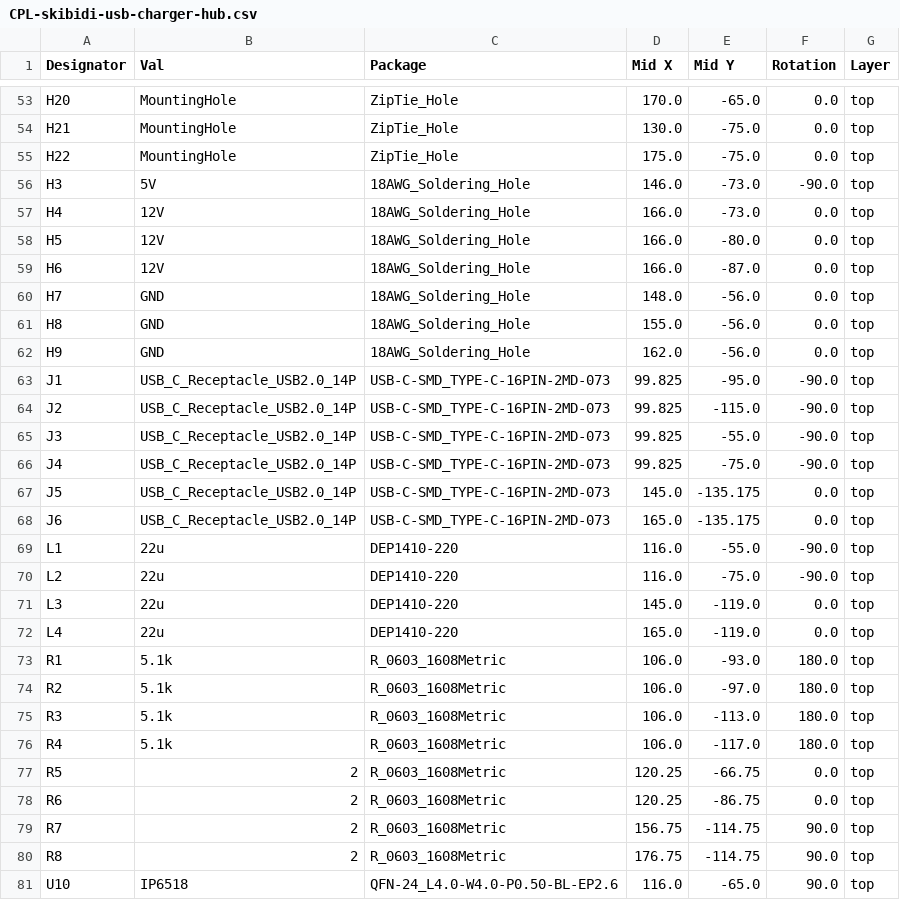
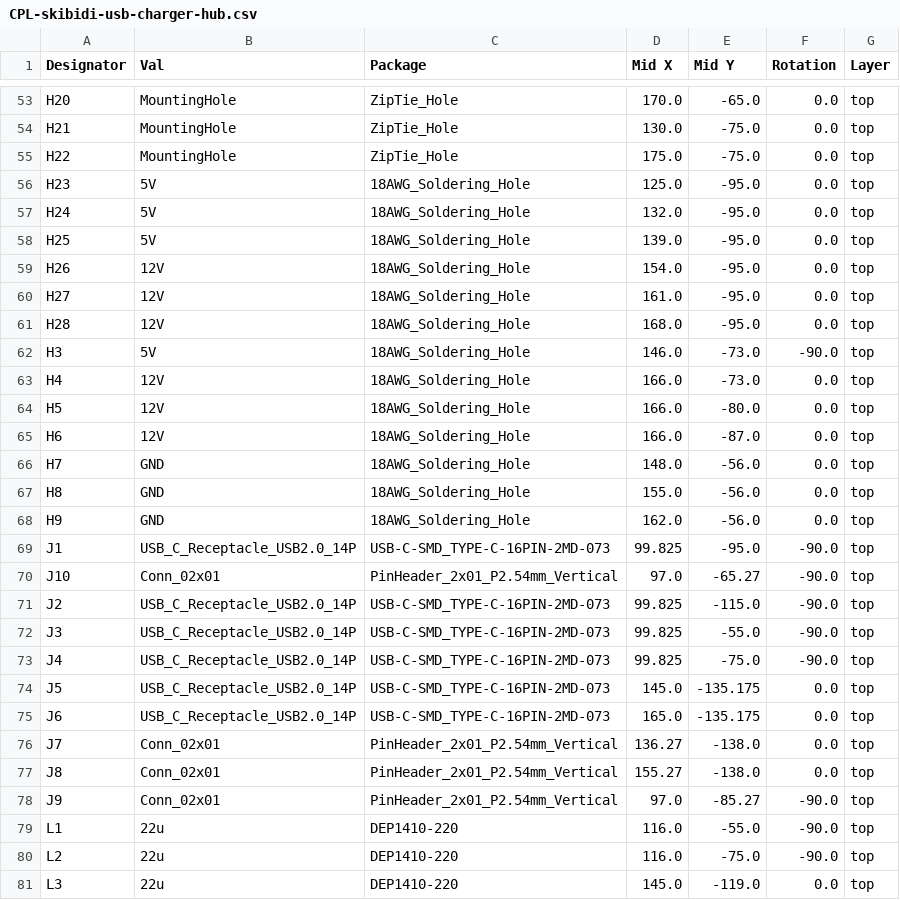
Before and after one commit to tobycm/skibidi-usb-charger-hub, a CSV file: pcb/jlcpcb/production_files/CPL-skibidi-usb-charger-hub.csv, drawn as a sheet; only a part is shown, gaps mark what is left out; the shorter side is filled out with more unchanged rows.

```diff
--- a/pcb/jlcpcb/production_files/CPL-skibidi-usb-charger-hub.csv
+++ b/pcb/jlcpcb/production_files/CPL-skibidi-usb-charger-hub.csv
@@ -55,2 +55,8 @@ H21,MountingHole,ZipTie_Hole,130.0,-75.0,0.0,top
 H22,MountingHole,ZipTie_Hole,175.0,-75.0,0.0,top
+H23,5V,18AWG_Soldering_Hole,125.0,-95.0,0.0,top
+H24,5V,18AWG_Soldering_Hole,132.0,-95.0,0.0,top
+H25,5V,18AWG_Soldering_Hole,139.0,-95.0,0.0,top
+H26,12V,18AWG_Soldering_Hole,154.0,-95.0,0.0,top
+H27,12V,18AWG_Soldering_Hole,161.0,-95.0,0.0,top
+H28,12V,18AWG_Soldering_Hole,168.0,-95.0,0.0,top
 H3,5V,18AWG_Soldering_Hole,146.0,-73.0,-90.0,top
@@ -63,2 +69,3 @@ H9,GND,18AWG_Soldering_Hole,162.0,-56.0,0.0,top
 J1,USB_C_Receptacle_USB2.0_14P,USB-C-SMD_TYPE-C-16PIN-2MD-073,99.825,-95.0,-90.0,top
+J10,Conn_02x01,PinHeader_2x01_P2.54mm_Vertical,97.0,-65.27,-90.0,top
 J2,USB_C_Receptacle_USB2.0_14P,USB-C-SMD_TYPE-C-16PIN-2MD-073,99.825,-115.0,-90.0,top
@@ -68,2 +75,5 @@ J5,USB_C_Receptacle_USB2.0_14P,USB-C-SMD_TYPE-C-16PIN-2MD-073,145.0,-135.175,0.0
 J6,USB_C_Receptacle_USB2.0_14P,USB-C-SMD_TYPE-C-16PIN-2MD-073,165.0,-135.175,0.0,top
+J7,Conn_02x01,PinHeader_2x01_P2.54mm_Vertical,136.27,-138.0,0.0,top
+J8,Conn_02x01,PinHeader_2x01_P2.54mm_Vertical,155.27,-138.0,0.0,top
+J9,Conn_02x01,PinHeader_2x01_P2.54mm_Vertical,97.0,-85.27,-90.0,top
 L1,22u,DEP1410-220,116.0,-55.0,-90.0,top
```
Also changed, not shown: pcb/jlcpcb/production_files/BOM-skibidi-usb-charger-hub.csv, 11 other files.
